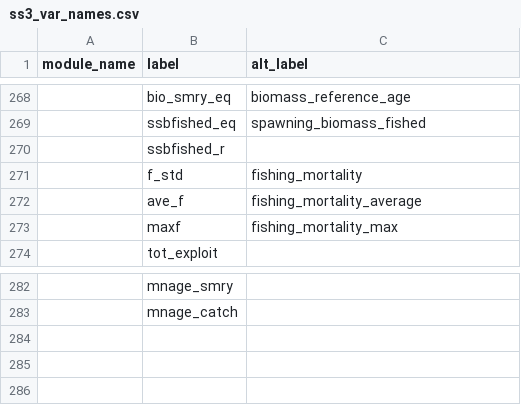
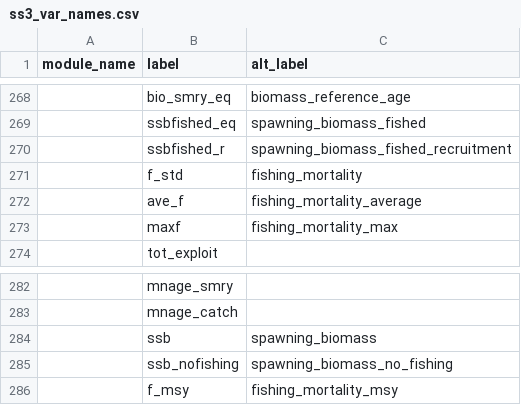
Before and after one commit to nmfs-ost/stockplotr, a CSV file: inst/resources/ss3_var_names.csv, drawn as a sheet; only a part is shown, gaps mark what is left out; the diff names each change by its address in the sheet, - before the commit and + after, or states it on an @@ line.

Commit message:
update naming conventions found in r4ss

```diff
--- a/inst/resources/ss3_var_names.csv
+++ b/inst/resources/ss3_var_names.csv
-C270 (alt_label): (empty)
+C270 (alt_label): spawning_biomass_fished_recruitment
+row 284:  | ssb | spawning_biomass
+row 285:  | ssb_nofishing | spawning_biomass_no_fishing
+row 286:  | f_msy | fishing_mortality_msy
```
